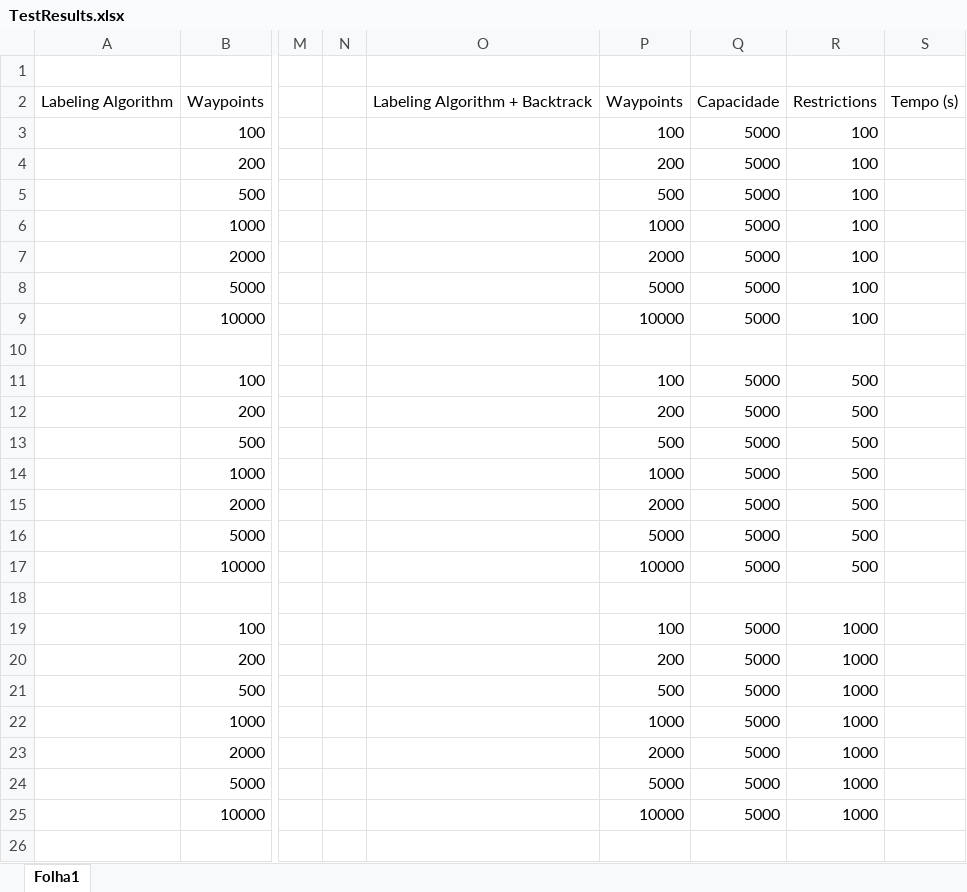
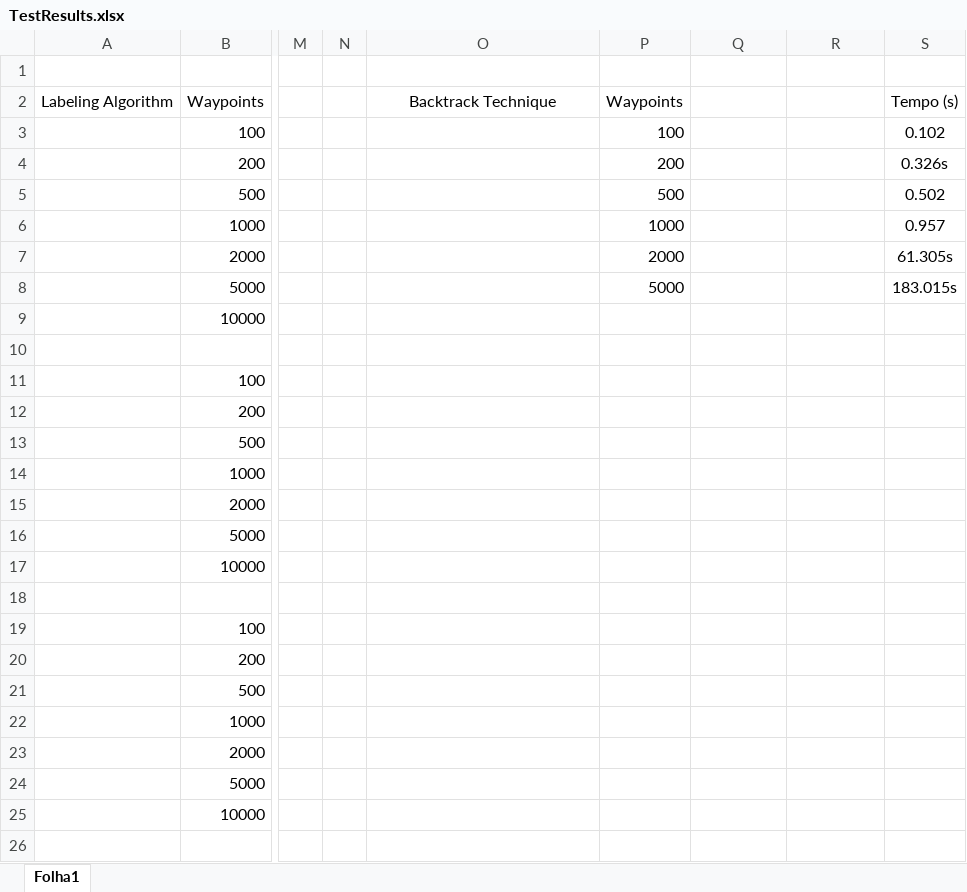
Before and after one commit to JoaoFPortugal/Tese, an Excel workbook: Documentation/TestResults.xlsx, sheet Folha1, drawn as a sheet; only a part is shown, gaps mark what is left out; values as stored, in another font and other column widths than the file's, no borders; the diff covers the shown part only; the diff names each change by its address in the sheet, - before the commit and + after, or states it on an @@ line.

```diff
--- a/Documentation/TestResults.xlsx (sheet Folha1)
+++ b/Documentation/TestResults.xlsx (sheet Folha1)
-O2: Labeling Algorithm + Backtrack
+O2: Backtrack Technique
-Q2: Capacidade
+Q2: (empty)
-R2: Restrictions
+R2: (empty)
-Q3:Q9: 5000
+Q3:Q9: (empty)
-R3:R9: 100
+R3:R9: (empty)
-S3: (empty)
+S3: 0.102
-S4: (empty)
+S4: 0.326s
-S5: (empty)
+S5: 0.502
-S6: (empty)
+S6: 0.957
-S7: (empty)
+S7: 61.305s
-S8: (empty)
+S8: 183.015s
-P9: 10000
+P9: (empty)
-P11: 100
+P11: (empty)
-Q11:Q17: 5000
+Q11:Q17: (empty)
-R11:R17: 500
+R11:R17: (empty)
-P12: 200
+P12: (empty)
-P13: 500
+P13: (empty)
-P14: 1000
+P14: (empty)
-P15: 2000
+P15: (empty)
-P16: 5000
+P16: (empty)
-P17: 10000
+P17: (empty)
-P19: 100
+P19: (empty)
-Q19:Q25: 5000
+Q19:Q25: (empty)
-R19:R25: 1000
+R19:R25: (empty)
-P20: 200
+P20: (empty)
-P21: 500
+P21: (empty)
-P22: 1000
+P22: (empty)
-P23: 2000
+P23: (empty)
-P24: 5000
+P24: (empty)
-P25: 10000
+P25: (empty)
```
Also changed, not shown: 126 edited cells elsewhere in this sheet, 35 other files.
